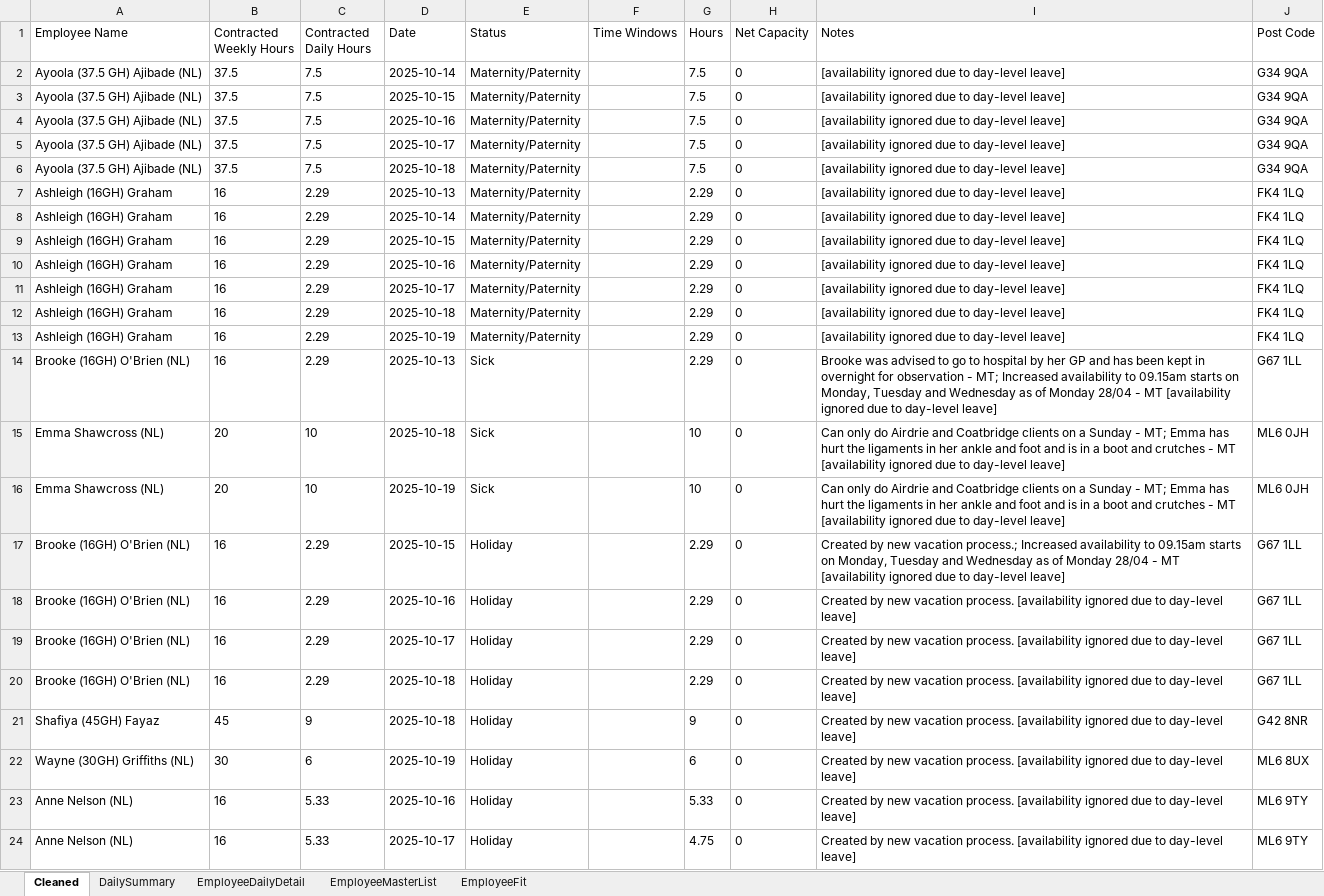
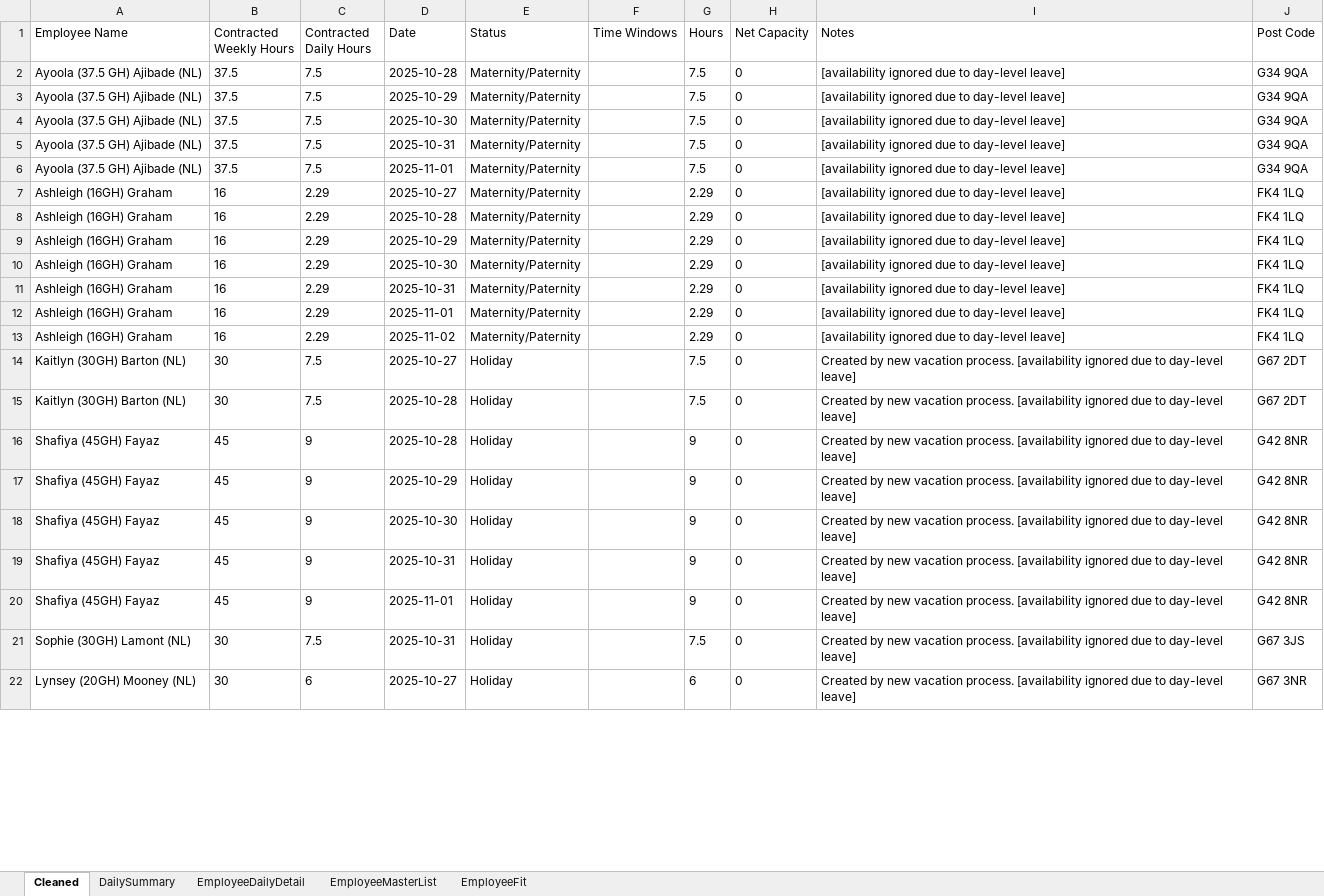
Before and after one commit to Mustansar-tech/CareCapacity, an Excel workbook: capacity_dashboard.xlsx, sheet Cleaned, drawn as a sheet; only a part is shown; values as stored, in another font and other column widths than the file's, no borders; removed rows and columns are numbered as before the commit, all else as after; the diff covers the shown part only; the diff names each change by its address in the sheet, - before the commit and + after, or states it on an @@ line.

```diff
--- a/capacity_dashboard.xlsx (sheet Cleaned)
+++ b/capacity_dashboard.xlsx (sheet Cleaned)
-D2 (Date): 2025-10-14
+D2 (Date): 2025-10-28
-D3 (Date): 2025-10-15
+D3 (Date): 2025-10-29
-D4 (Date): 2025-10-16
+D4 (Date): 2025-10-30
-D5 (Date): 2025-10-17
+D5 (Date): 2025-10-31
-D6 (Date): 2025-10-18
+D6 (Date): 2025-11-01
-D7 (Date): 2025-10-13
+D7 (Date): 2025-10-27
-D8 (Date): 2025-10-14
+D8 (Date): 2025-10-28
-D9 (Date): 2025-10-15
+D9 (Date): 2025-10-29
-D10 (Date): 2025-10-16
+D10 (Date): 2025-10-30
-D11 (Date): 2025-10-17
+D11 (Date): 2025-10-31
-D12 (Date): 2025-10-18
+D12 (Date): 2025-11-01
-D13 (Date): 2025-10-19
+D13 (Date): 2025-11-02
-row 14: Brooke (16GH) O'Brien (NL) | 16 | 2.29 | 2025-10-13 | Sick |  | 2.29 | 0 | Brooke was advised to go to hospital by her GP and has been kept in overnight for observation - MT; Increased availability to 09.15am starts on Monday, Tuesday and Wednesday as of Monday 28/04 - MT [availability ignored due to day-level leave] | G67 1LL
-row 15: Emma Shawcross (NL) | 20 | 10 | 2025-10-18 | Sick |  | 10 | 0 | Can only do Airdrie and Coatbridge clients on a Sunday - MT; Emma has hurt the ligaments in her ankle and foot and is in a boot and crutches - MT [availability ignored due to day-level leave] | ML6 0JH
-row 16: Emma Shawcross (NL) | 20 | 10 | 2025-10-19 | Sick |  | 10 | 0 | Can only do Airdrie and Coatbridge clients on a Sunday - MT; Emma has hurt the ligaments in her ankle and foot and is in a boot and crutches - MT [availability ignored due to day-level leave] | ML6 0JH
-row 17: Brooke (16GH) O'Brien (NL) | 16 | 2.29 | 2025-10-15 | Holiday |  | 2.29 | 0 | Created by new vacation process.; Increased availability to 09.15am starts on Monday, Tuesday and Wednesday as of Monday 28/04 - MT [availability ignored due to day-level leave] | G67 1LL
-row 18: Brooke (16GH) O'Brien (NL) | 16 | 2.29 | 2025-10-16 | Holiday |  | 2.29 | 0 | Created by new vacation process. [availability ignored due to day-level leave] | G67 1LL
-row 19: Brooke (16GH) O'Brien (NL) | 16 | 2.29 | 2025-10-17 | Holiday |  | 2.29 | 0 | Created by new vacation process. [availability ignored due to day-level leave] | G67 1LL
-row 20: Brooke (16GH) O'Brien (NL) | 16 | 2.29 | 2025-10-18 | Holiday |  | 2.29 | 0 | Created by new vacation process. [availability ignored due to day-level leave] | G67 1LL
+row 14: Kaitlyn (30GH) Barton (NL) | 30 | 7.5 | 2025-10-27 | Holiday |  | 7.5 | 0 | Created by new vacation process. [availability ignored due to day-level leave] | G67 2DT
+row 15: Kaitlyn (30GH) Barton (NL) | 30 | 7.5 | 2025-10-28 | Holiday |  | 7.5 | 0 | Created by new vacation process. [availability ignored due to day-level leave] | G67 2DT
-D16 (Date): 2025-10-18
+D16 (Date): 2025-10-28
+row 17: Shafiya (45GH) Fayaz | 45 | 9 | 2025-10-29 | Holiday |  | 9 | 0 | Created by new vacation process. [availability ignored due to day-level leave] | G42 8NR
+row 18: Shafiya (45GH) Fayaz | 45 | 9 | 2025-10-30 | Holiday |  | 9 | 0 | Created by new vacation process. [availability ignored due to day-level leave] | G42 8NR
+row 19: Shafiya (45GH) Fayaz | 45 | 9 | 2025-10-31 | Holiday |  | 9 | 0 | Created by new vacation process. [availability ignored due to day-level leave] | G42 8NR
+row 20: Shafiya (45GH) Fayaz | 45 | 9 | 2025-11-01 | Holiday |  | 9 | 0 | Created by new vacation process. [availability ignored due to day-level leave] | G42 8NR
+row 21: Sophie (30GH) Lamont (NL) | 30 | 7.5 | 2025-10-31 | Holiday |  | 7.5 | 0 | Created by new vacation process. [availability ignored due to day-level leave] | G67 3JS
-A22 (Employee Name): Wayne (30GH) Griffiths (NL)
+A22 (Employee Name): Lynsey (20GH) Mooney (NL)
-D22 (Date): 2025-10-19
+D22 (Date): 2025-10-27
-J22 (Post Code): ML6 8UX
+J22 (Post Code): G67 3NR
-row 23: Anne Nelson (NL) | 16 | 5.33 | 2025-10-16 | Holiday |  | 5.33 | 0 | Created by new vacation process. [availability ignored due to day-level leave] | ML6 9TY
-row 24: Anne Nelson (NL) | 16 | 5.33 | 2025-10-17 | Holiday |  | 4.75 | 0 | Created by new vacation process. [availability ignored due to day-level leave] | ML6 9TY
```
Also changed, not shown: other rows of this sheet, sheet EmployeeDailyDetail, sheet EmployeeFit, sheet DailySummary, sheet EmployeeMasterList.
